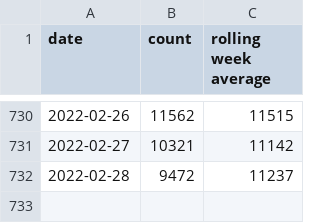
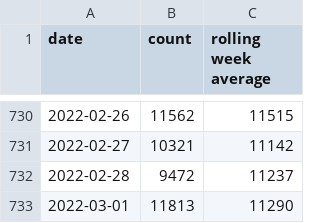
Before and after one commit to davidstosik/covid-tokyo-graph, a CSV file: docs/daily.csv, drawn as a sheet; only a part is shown, gaps mark what is left out; the diff names each change by its address in the sheet, - before the commit and + after, or states it on an @@ line.

Commit message:
Update daily.csv from GitHub Action https://github.com/davidstosik/covid-tokyo-graph/actions/runs/1915768645

```diff
--- a/docs/daily.csv
+++ b/docs/daily.csv
+row 733: 2022-03-01 | 11813 | 11290
```
